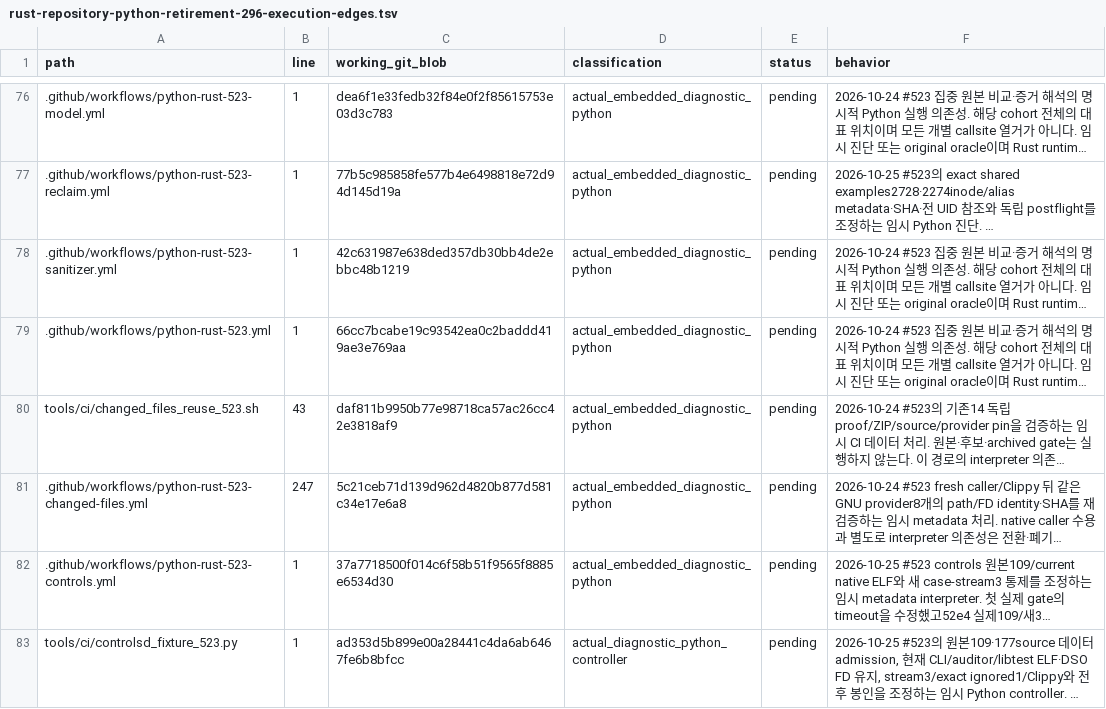
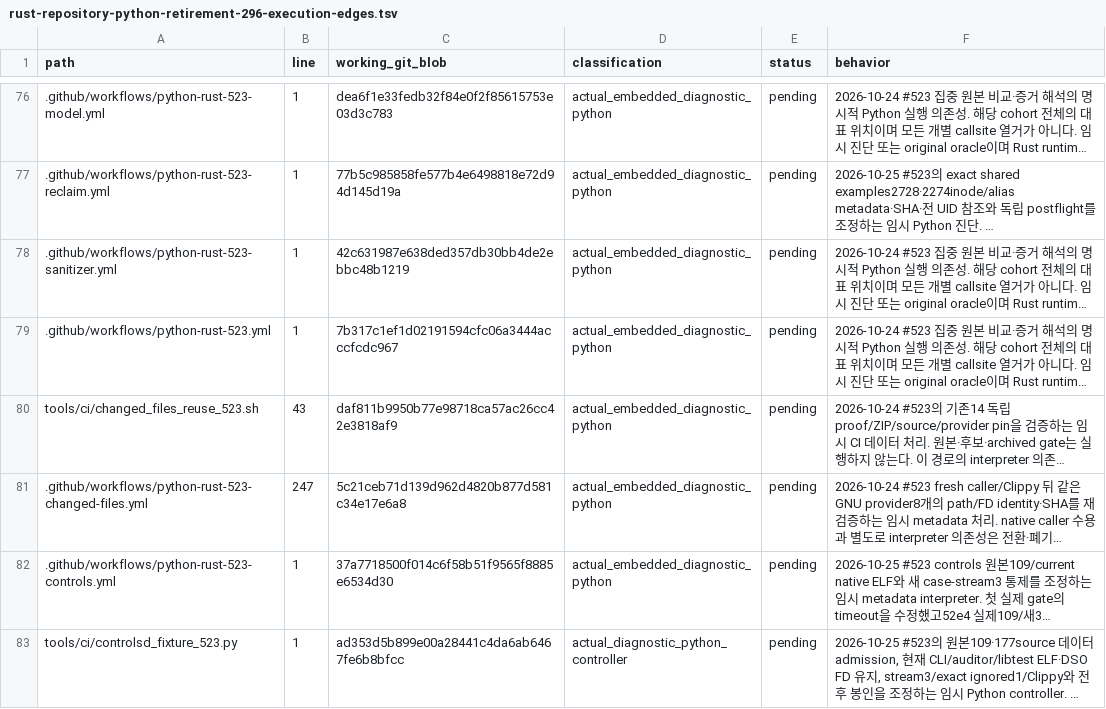
Before and after one commit to bin9208/openpilot-rust, a TSV file: docs/naver/rust-repository-python-retirement-296-execution-edges.tsv, drawn as a sheet; only a part is shown, gaps mark what is left out; long unchanged cells end in …; the diff names each change by its address in the sheet, - before the commit and + after, or states it on an @@ line.

```diff
--- a/docs/naver/rust-repository-python-retirement-296-execution-edges.tsv
+++ b/docs/naver/rust-repository-python-retirement-296-execution-edges.tsv
-C79 (working_git_blob): 66cc7bcabe19c93542ea0c2baddd419ae3e769aa
+C79 (working_git_blob): 7b317c1ef1d02191594cfc06a3444acccfcdc967
```
Also changed, not shown: 5 other files.
